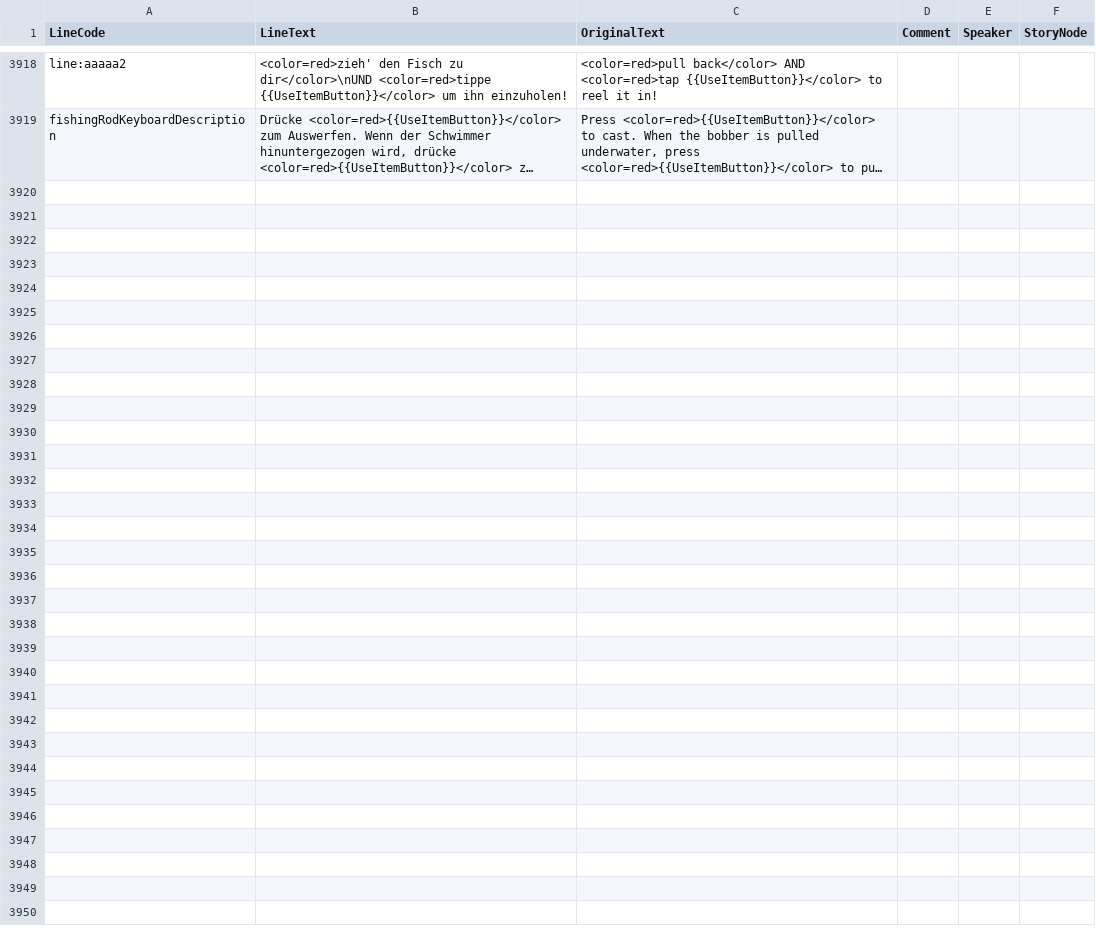
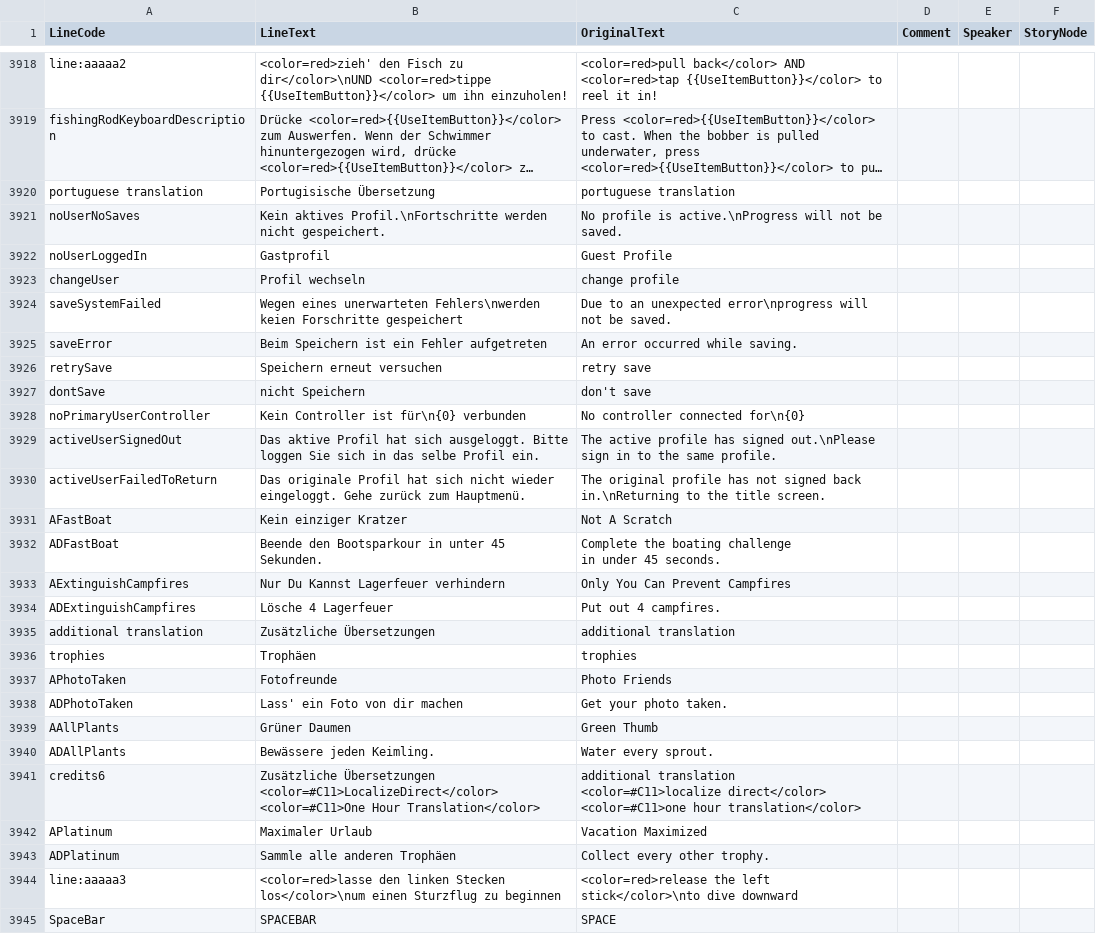
Before and after one commit to Fox-Network/ashorthike-translation-de, a CSV file: LANG_German.yarn_lines.csv, drawn as a sheet; only a part is shown, gaps mark what is left out; long unchanged cells end in …; ↵ is a line break in a cell; the diff names each change by its address in the sheet, - before the commit and + after, or states it on an @@ line.

Commit message:
added missing localization entries based on the italian localization file downloaded from https://gamebanana.com/mods/474273

```diff
--- a/LANG_German.yarn_lines.csv
+++ b/LANG_German.yarn_lines.csv
+row 3920: portuguese translation | Portugisische Übersetzung | portuguese translation
+row 3921: noUserNoSaves | Kein aktives Profil.\nFortschritte werden nicht gespeichert. | No profile is active.\nProgress will not be saved.
+row 3922: noUserLoggedIn | Gastprofil | Guest Profile
+row 3923: changeUser | Profil wechseln | change profile
+row 3924: saveSystemFailed | Wegen eines unerwarteten Fehlers\nwerden keien Forschritte gespeichert | Due to an unexpected error\nprogress will not be saved.
+row 3925: saveError | Beim Speichern ist ein Fehler aufgetreten | An error occurred while saving.
+row 3926: retrySave | Speichern erneut versuchen | retry save
+row 3927: dontSave | nicht Speichern | don't save
+row 3928: noPrimaryUserController | Kein Controller ist für\n{0} verbunden | No controller connected for\n{0}
+row 3929: activeUserSignedOut | Das aktive Profil hat sich ausgeloggt. Bitte loggen Sie sich in das selbe Profil ein. | The active profile has signed out.\nPlease sign in to the same profile.
+row 3930: activeUserFailedToReturn | Das originale Profil hat sich nicht wieder eingeloggt. Gehe zurück zum Hauptmenü. | The original profile has not signed back in.\nReturning to the title screen.
+row 3931: AFastBoat | Kein einziger Kratzer | Not A Scratch
+row 3932: ADFastBoat | Beende den Bootsparkour in unter 45 Sekunden. | Complete the boating challenge ↵ in under 45 seconds.
+row 3933: AExtinguishCampfires | Nur Du Kannst Lagerfeuer verhindern | Only You Can Prevent Campfires
+row 3934: ADExtinguishCampfires | Lösche 4 Lagerfeuer | Put out 4 campfires.
+row 3935: additional translation | Zusätzliche Übersetzungen | additional translation
+row 3936: trophies | Trophäen | trophies
+row 3937: APhotoTaken | Fotofreunde | Photo Friends
+row 3938: ADPhotoTaken | Lass' ein Foto von dir machen | Get your photo taken.
+row 3939: AAllPlants | Grüner Daumen | Green Thumb
+row 3940: ADAllPlants | Bewässere jeden Keimling. | Water every sprout.
+row 3941: credits6 | Zusätzliche Übersetzungen ↵ <color=#C11>LocalizeDirect</color> ↵ <color=#C11>One Hour Translation</color> | additional translation ↵ <color=#C11>localize direct</color> ↵ <color=#C11>one hour translation</color>
+row 3942: APlatinum | Maximaler Urlaub | Vacation Maximized
+row 3943: ADPlatinum | Sammle alle anderen Trophäen | Collect every other trophy.
+row 3944: line:aaaaa3 | <color=red>lasse den linken Stecken los</color>\num einen Sturzflug zu beginnen | <color=red>release the left stick</color>\nto dive downward
+row 3945: SpaceBar | SPACEBAR | SPACE
```
